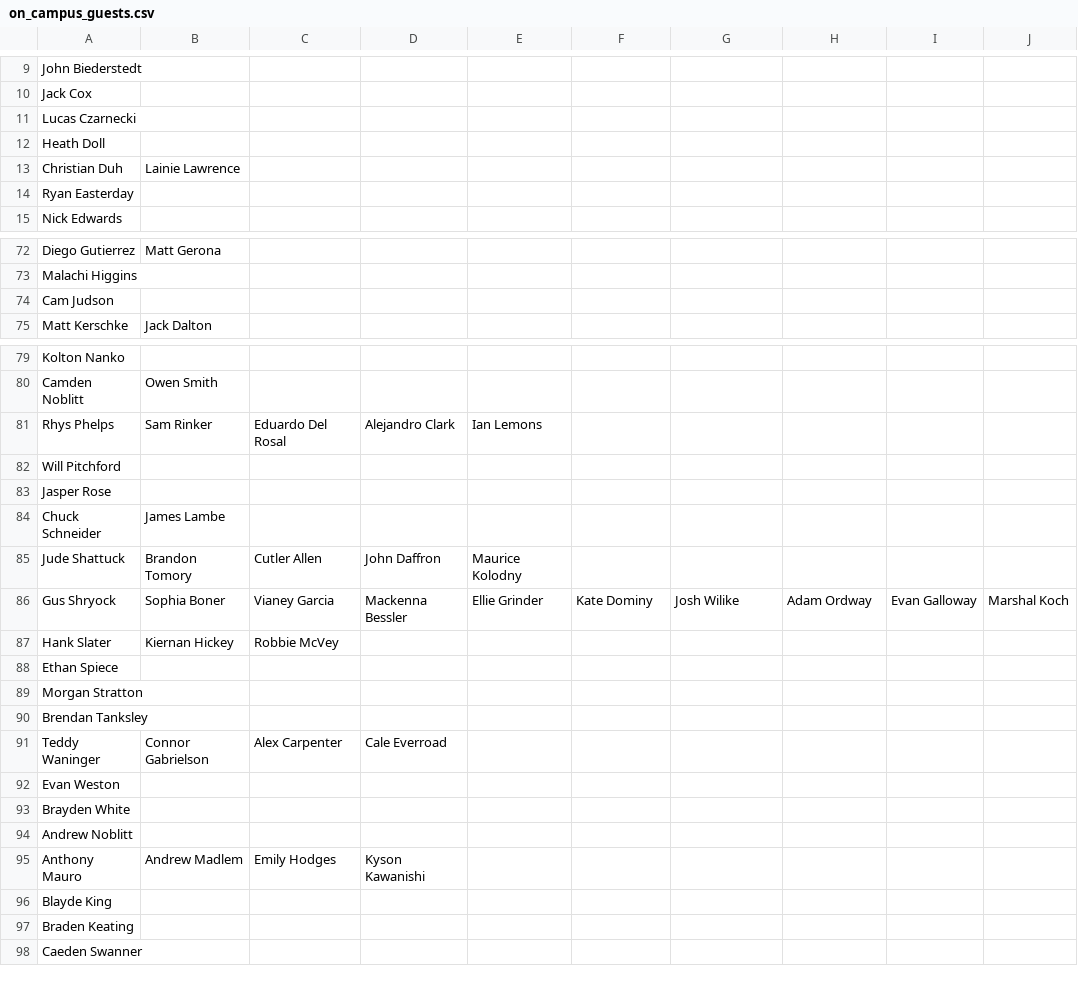
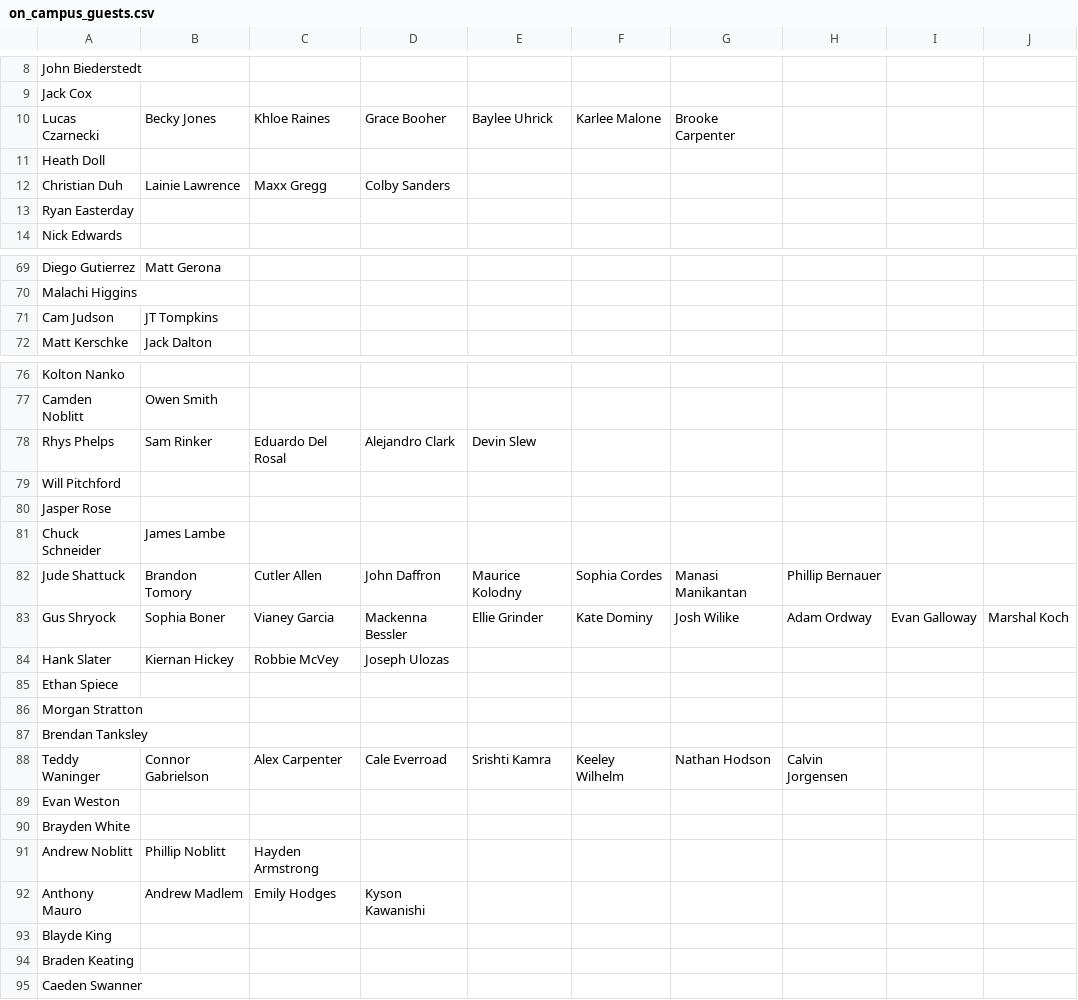
Before and after one commit to rhit-oneilat/SNOWYOWL, a CSV file: on_campus_guests.csv, drawn as a sheet; only a part is shown, gaps mark what is left out; addresses are those after the commit; the diff covers the shown part only; the diff names each change by its address in the sheet, - before the commit and + after, or states it on an @@ line.

```diff
--- a/on_campus_guests.csv
+++ b/on_campus_guests.csv
-B10: (empty)
+B10: Becky Jones
-C10: (empty)
+C10: Khloe Raines
-D10: (empty)
+D10: Grace Booher
-E10: (empty)
+E10: Baylee Uhrick
-F10: (empty)
+F10: Karlee Malone
-G10: (empty)
+G10: Brooke Carpenter
-C12: (empty)
+C12: Maxx Gregg
-D12: (empty)
+D12: Colby Sanders
-B71: (empty)
+B71: JT Tompkins
-E78: Ian Lemons
+E78: Devin Slew
-F82: (empty)
+F82: Sophia Cordes
-G82: (empty)
+G82: Manasi Manikantan
-H82: (empty)
+H82: Phillip Bernauer
-D84: (empty)
+D84: Joseph Ulozas
-E88: (empty)
+E88: Srishti Kamra
-F88: (empty)
+F88: Keeley Wilhelm
-G88: (empty)
+G88: Nathan Hodson
-H88: (empty)
+H88: Calvin Jorgensen
-B91: (empty)
+B91: Phillip Noblitt
-C91: (empty)
+C91: Hayden Armstrong
```
Also changed, not shown: 3 removed rows and 38 edited cells elsewhere in this file, off_campus_guests.csv.
